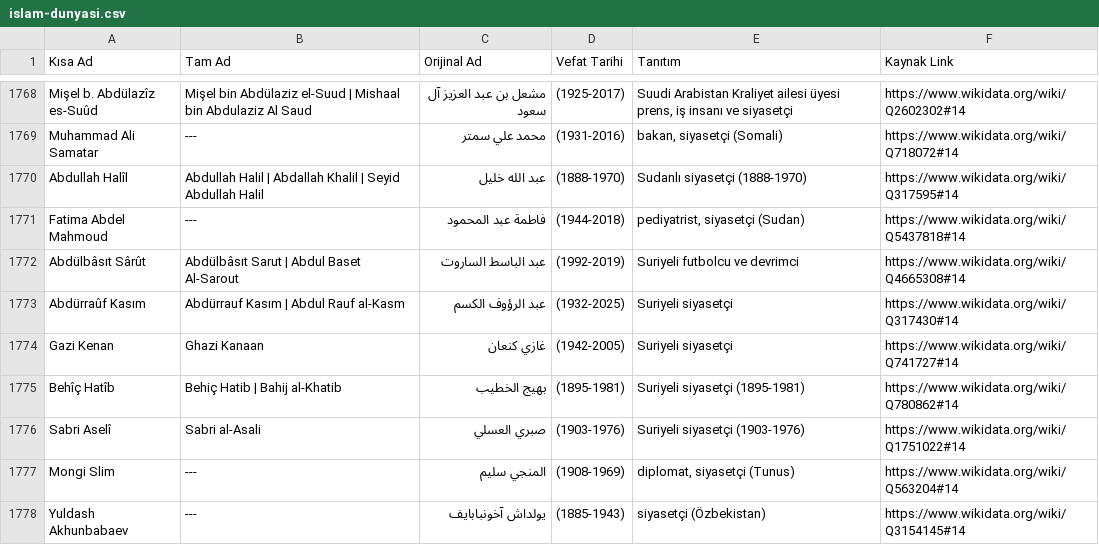
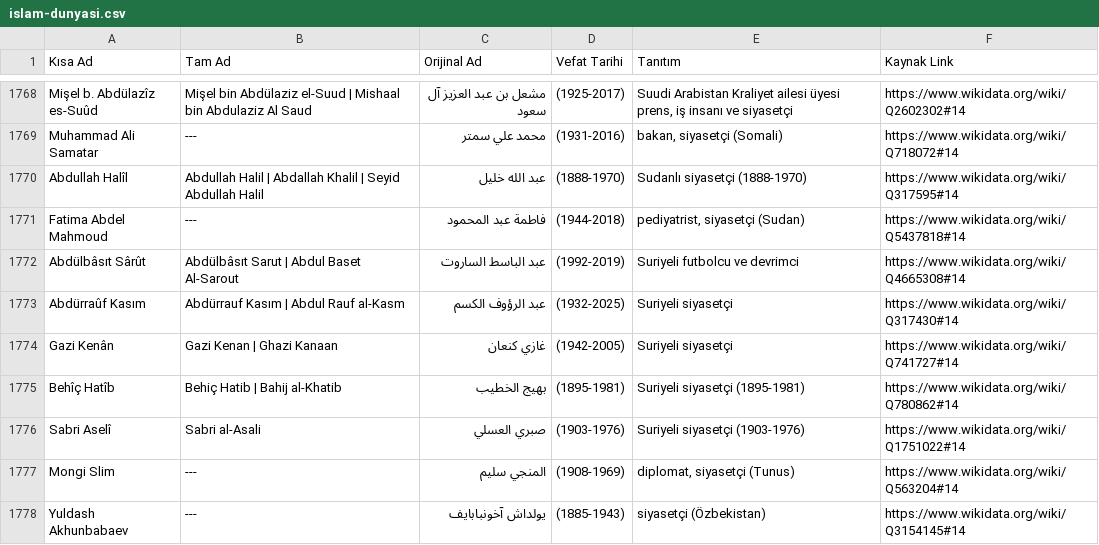
Before and after one commit to apoyraz58-max/vefeyat, a CSV file: data/wikidata/islam-dunyasi.csv, drawn as a sheet; only a part is shown, gaps mark what is left out; the diff covers the shown part only.

```diff
--- a/data/wikidata/islam-dunyasi.csv
+++ b/data/wikidata/islam-dunyasi.csv
@@ -1773,3 +1773,3 @@ Abdülbâsıt Sârût;Abdülbâsıt Sarut | Abdul Baset Al-Sarout;عبد الب
 Abdürraûf Kasım;Abdürrauf Kasım | Abdul Rauf al-Kasm;عبد الرؤوف الكسم;(1932-2025);Suriyeli siyasetçi;https://www.wikidata.org/wiki/Q317430#14
-Gazi Kenan;Ghazi Kanaan;غازي كنعان;(1942-2005);Suriyeli siyasetçi;https://www.wikidata.org/wiki/Q741727#14
+Gazi Kenân;Gazi Kenan | Ghazi Kanaan;غازي كنعان;(1942-2005);Suriyeli siyasetçi;https://www.wikidata.org/wiki/Q741727#14
 Behîç Hatîb;Behiç Hatib | Bahij al-Khatib;بهيج الخطيب;(1895-1981);Suriyeli siyasetçi (1895-1981);https://www.wikidata.org/wiki/Q780862#14
```
Also changed, not shown: 143 edited cells elsewhere in this file, data/wikidata/osmanli-turk-tarihi.csv, 3 other files.
